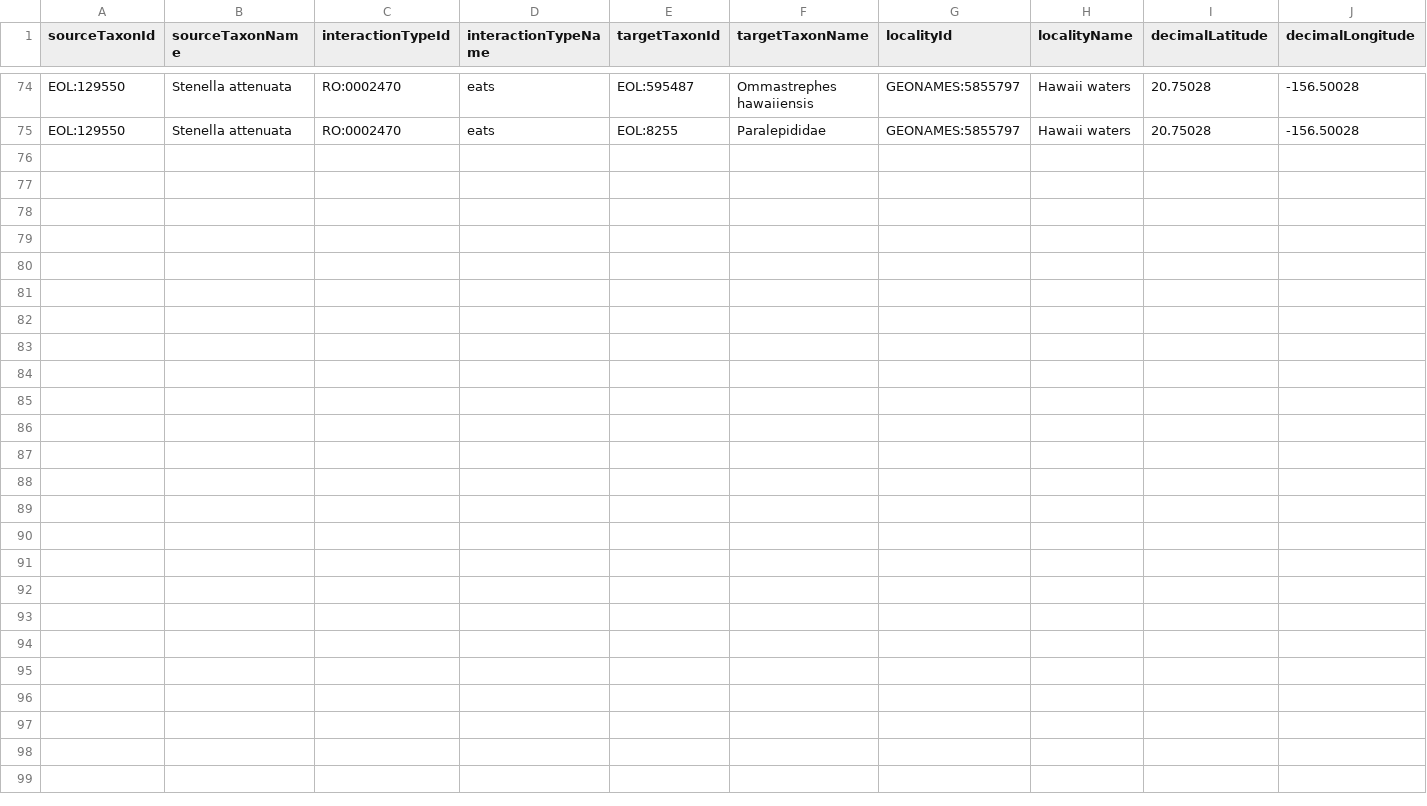
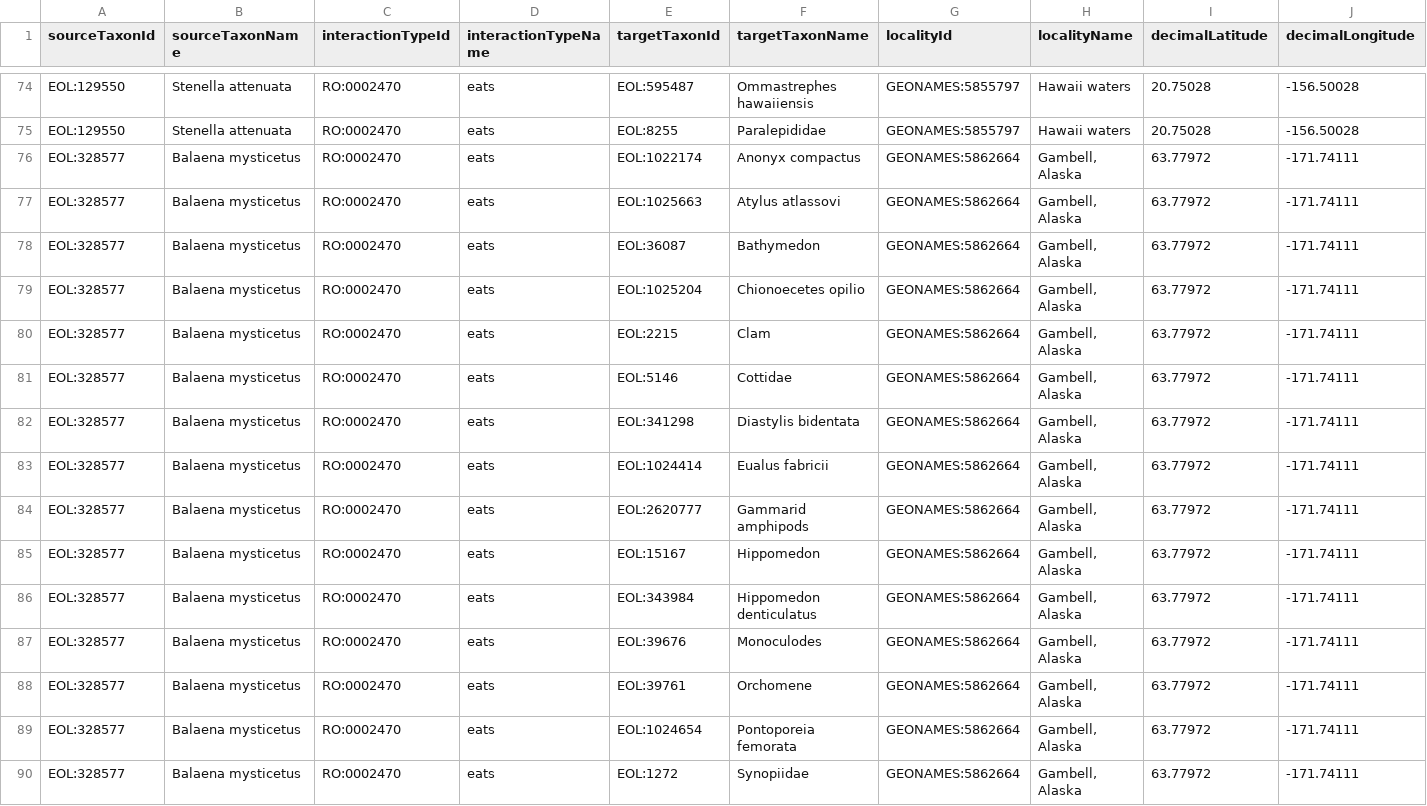
Before and after one commit to millerse/Jstor-Collecton, a TSV file: interactions.tsv, drawn as a sheet; only a part is shown, gaps mark what is left out; rows hold the shown columns only; the diff names each change by its address in the sheet, - before the commit and + after, or states it on an @@ line.

Commit message:
Update interactions.tsv

```diff
--- a/interactions.tsv
+++ b/interactions.tsv
+row 76: EOL:328577 | Balaena mysticetus | RO:0002470 | eats | EOL:1022174 | Anonyx compactus | GEONAMES:5862664 | Gambell, Alaska | 63.77972 | -171.74111
+row 77: EOL:328577 | Balaena mysticetus | RO:0002470 | eats | EOL:1025663 | Atylus atlassovi | GEONAMES:5862664 | Gambell, Alaska | 63.77972 | -171.74111
+row 78: EOL:328577 | Balaena mysticetus | RO:0002470 | eats | EOL:36087 | Bathymedon | GEONAMES:5862664 | Gambell, Alaska | 63.77972 | -171.74111
+row 79: EOL:328577 | Balaena mysticetus | RO:0002470 | eats | EOL:1025204 | Chionoecetes opilio | GEONAMES:5862664 | Gambell, Alaska | 63.77972 | -171.74111
+row 80: EOL:328577 | Balaena mysticetus | RO:0002470 | eats | EOL:2215 | Clam | GEONAMES:5862664 | Gambell, Alaska | 63.77972 | -171.74111
+row 81: EOL:328577 | Balaena mysticetus | RO:0002470 | eats | EOL:5146 | Cottidae | GEONAMES:5862664 | Gambell, Alaska | 63.77972 | -171.74111
+row 82: EOL:328577 | Balaena mysticetus | RO:0002470 | eats | EOL:341298 | Diastylis bidentata | GEONAMES:5862664 | Gambell, Alaska | 63.77972 | -171.74111
+row 83: EOL:328577 | Balaena mysticetus | RO:0002470 | eats | EOL:1024414 | Eualus fabricii | GEONAMES:5862664 | Gambell, Alaska | 63.77972 | -171.74111
+row 84: EOL:328577 | Balaena mysticetus | RO:0002470 | eats | EOL:2620777 | Gammarid amphipods | GEONAMES:5862664 | Gambell, Alaska | 63.77972 | -171.74111
+row 85: EOL:328577 | Balaena mysticetus | RO:0002470 | eats | EOL:15167 | Hippomedon | GEONAMES:5862664 | Gambell, Alaska | 63.77972 | -171.74111
+row 86: EOL:328577 | Balaena mysticetus | RO:0002470 | eats | EOL:343984 | Hippomedon denticulatus | GEONAMES:5862664 | Gambell, Alaska | 63.77972 | -171.74111
+row 87: EOL:328577 | Balaena mysticetus | RO:0002470 | eats | EOL:39676 | Monoculodes | GEONAMES:5862664 | Gambell, Alaska | 63.77972 | -171.74111
+row 88: EOL:328577 | Balaena mysticetus | RO:0002470 | eats | EOL:39761 | Orchomene | GEONAMES:5862664 | Gambell, Alaska | 63.77972 | -171.74111
+row 89: EOL:328577 | Balaena mysticetus | RO:0002470 | eats | EOL:1024654 | Pontoporeia femorata | GEONAMES:5862664 | Gambell, Alaska | 63.77972 | -171.74111
+row 90: EOL:328577 | Balaena mysticetus | RO:0002470 | eats | EOL:1272 | Synopiidae | GEONAMES:5862664 | Gambell, Alaska | 63.77972 | -171.74111
```
